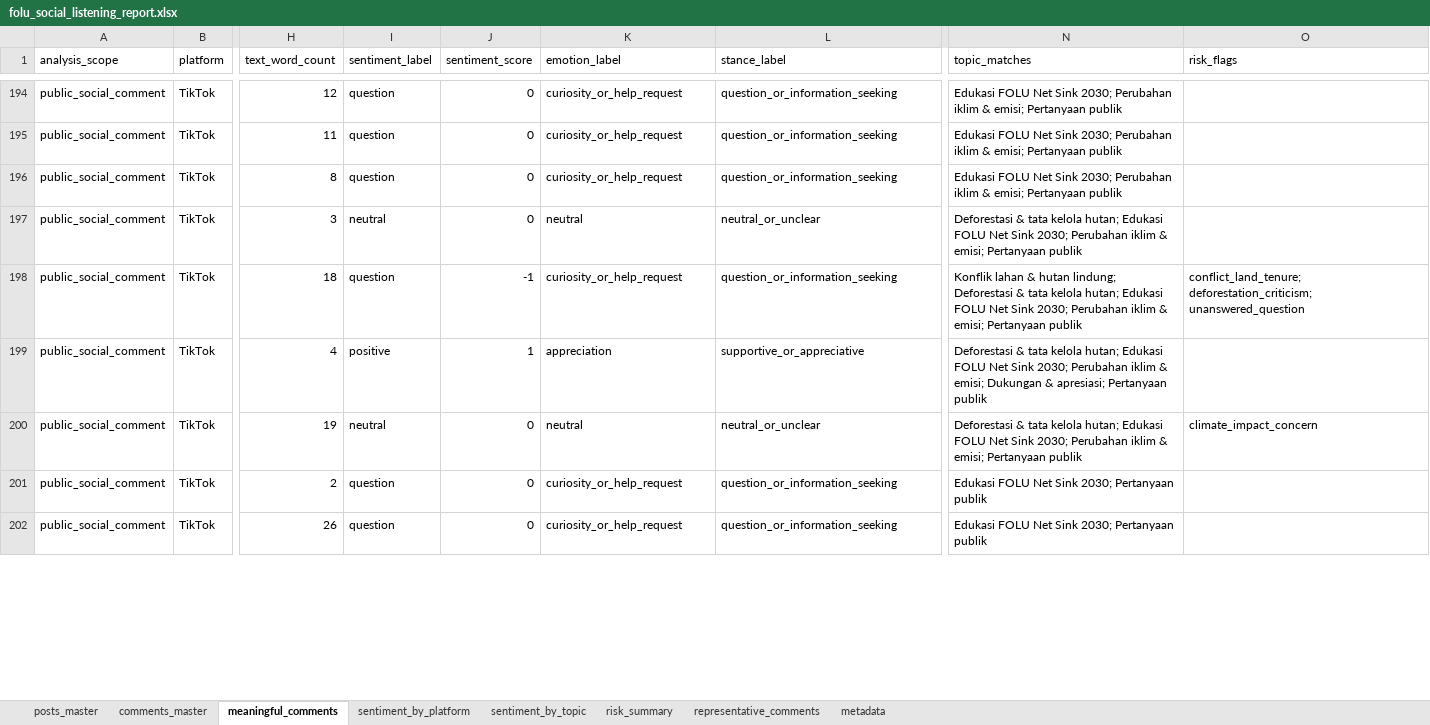
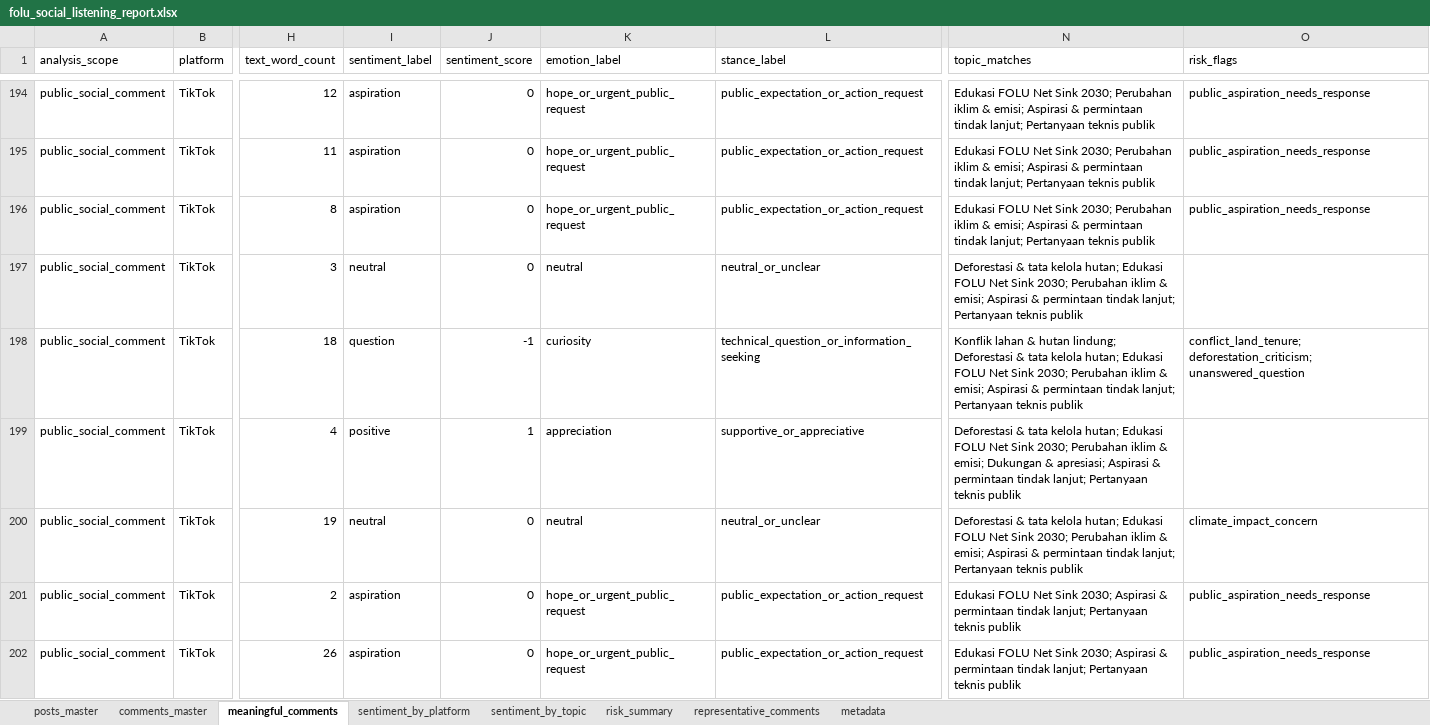
Before and after one commit to fityanhanif/folu-social-listening-dashboard, an Excel workbook: data/folu_social_listening_report.xlsx, sheet meaningful_comments, drawn as a sheet; only a part is shown, gaps mark what is left out; values as stored, in another font and other column widths than the file's, no borders; the diff covers the shown part only; the diff names each change by its address in the sheet, - before the commit and + after, or states it on an @@ line.

Commit message:
Reclassify public aspiration comments

```diff
--- a/data/folu_social_listening_report.xlsx (sheet meaningful_comments)
+++ b/data/folu_social_listening_report.xlsx (sheet meaningful_comments)
-I194:I196 (sentiment_label): question
+I194:I196 (sentiment_label): aspiration
-K194:K196 (emotion_label): curiosity_or_help_request
+K194:K196 (emotion_label): hope_or_urgent_public_request
-L194:L196 (stance_label): question_or_information_seeking
+L194:L196 (stance_label): public_expectation_or_action_request
-N194:N196 (topic_matches): …& emisi; Pertanyaan publik
+N194:N196 (topic_matches): …& emisi; Aspirasi & permintaan tindak lanjut; Pertanyaan teknis publik
-O194:O196 (risk_flags): (empty)
+O194:O196 (risk_flags): public_aspiration_needs_response
-N197 (topic_matches): …& emisi; Pertanyaan publik
+N197 (topic_matches): …& emisi; Aspirasi & permintaan tindak lanjut; Pertanyaan teknis publik
-K198 (emotion_label): curiosity_or_help_request
+K198 (emotion_label): curiosity
-L198 (stance_label): question_or_information_seeking
+L198 (stance_label): technical_question_or_information_seeking
-N198 (topic_matches): …& emisi; Pertanyaan publik
+N198 (topic_matches): …& emisi; Aspirasi & permintaan tindak lanjut; Pertanyaan teknis publik
-N199 (topic_matches): …& apresiasi; Pertanyaan publik
+N199 (topic_matches): …& apresiasi; Aspirasi & permintaan tindak lanjut; Pertanyaan teknis publik
-N200 (topic_matches): …& emisi; Pertanyaan publik
+N200 (topic_matches): …& emisi; Aspirasi & permintaan tindak lanjut; Pertanyaan teknis publik
-I201:I202 (sentiment_label): question
+I201:I202 (sentiment_label): aspiration
-K201:K202 (emotion_label): curiosity_or_help_request
+K201:K202 (emotion_label): hope_or_urgent_public_request
-L201:L202 (stance_label): question_or_information_seeking
+L201:L202 (stance_label): public_expectation_or_action_request
-N201:N202 (topic_matches): …Sink 2030; Pertanyaan publik
+N201:N202 (topic_matches): …Sink 2030; Aspirasi & permintaan tindak lanjut; Pertanyaan teknis publik
-O201:O202 (risk_flags): (empty)
+O201:O202 (risk_flags): public_aspiration_needs_response
```
Also changed, not shown: 294 edited cells elsewhere in this sheet, sheet comments_master, sheet representative_comments, sheet sentiment_by_topic, sheet risk_summary, sheet sentiment_by_platform, sheet metadata, 8 other files.
